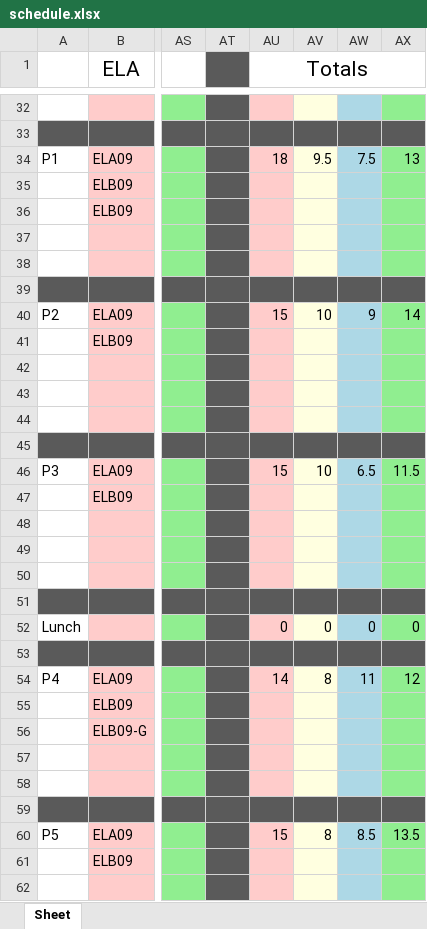
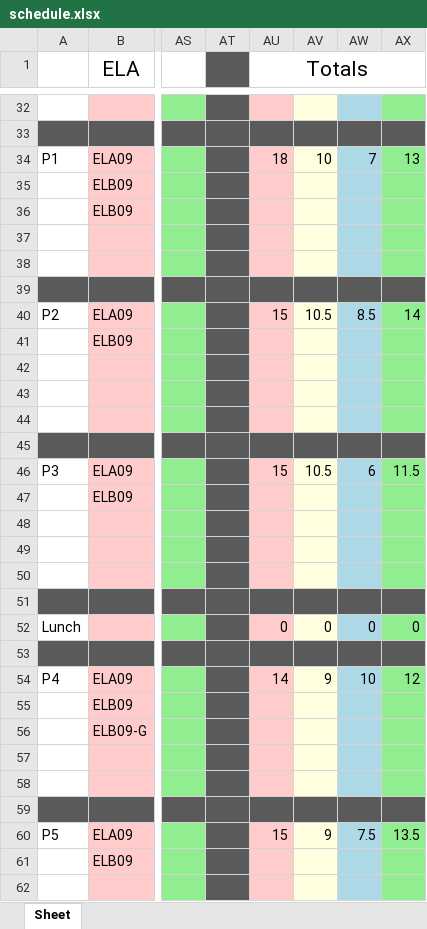
Before and after one commit to TomZhang11/Schedule-Organizer, an Excel workbook: sample files/schedule.xlsx, sheet Sheet, drawn as a sheet; only a part is shown, gaps mark what is left out; values as stored, in another font and other column widths than the file's, no borders; the diff names each change by its address in the sheet, - before the commit and + after, or states it on an @@ line.

```diff
--- a/sample files/schedule.xlsx (sheet Sheet)
+++ b/sample files/schedule.xlsx (sheet Sheet)
-AV34: 9.5
+AV34: 10
-AW34: 7.5
+AW34: 7
-AV40: 10
+AV40: 10.5
-AW40: 9
+AW40: 8.5
-AV46: 10
+AV46: 10.5
-AW46: 6.5
+AW46: 6
-AV54: 8
+AV54: 9
-AW54: 11
+AW54: 10
-AV60: 8
+AV60: 9
-AW60: 8.5
+AW60: 7.5
```
Also changed, not shown: 2 other files.
